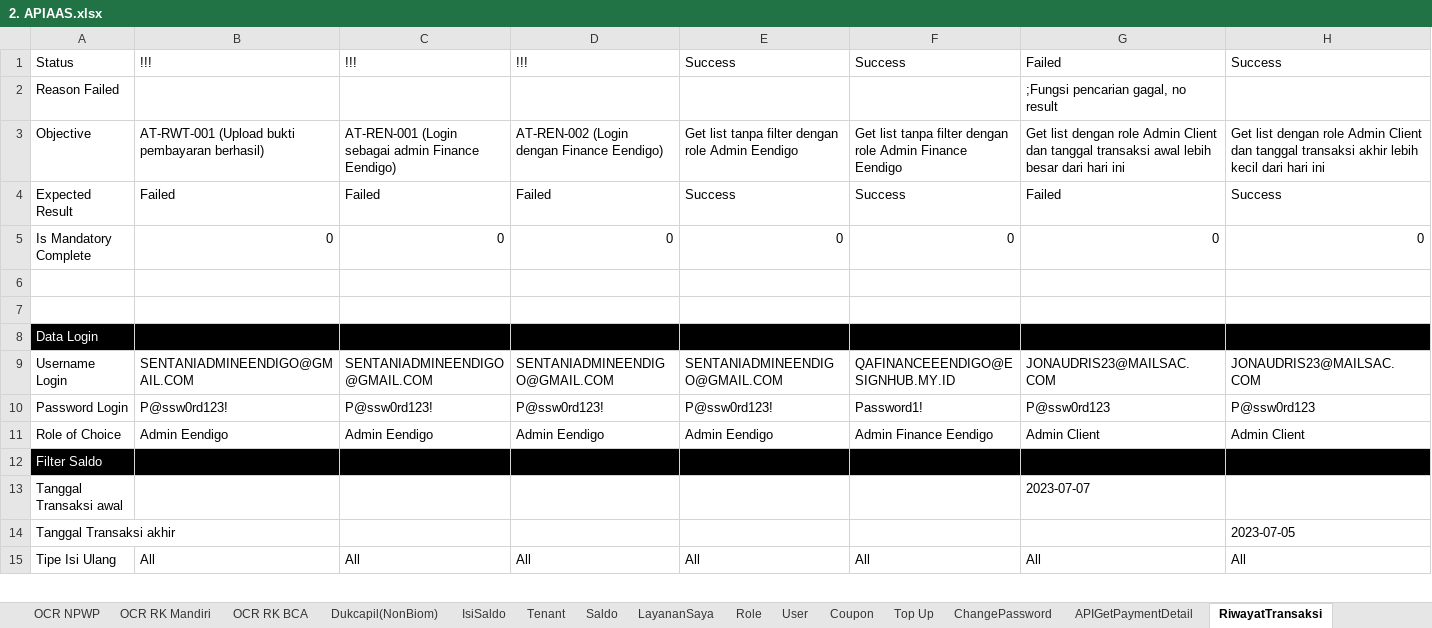
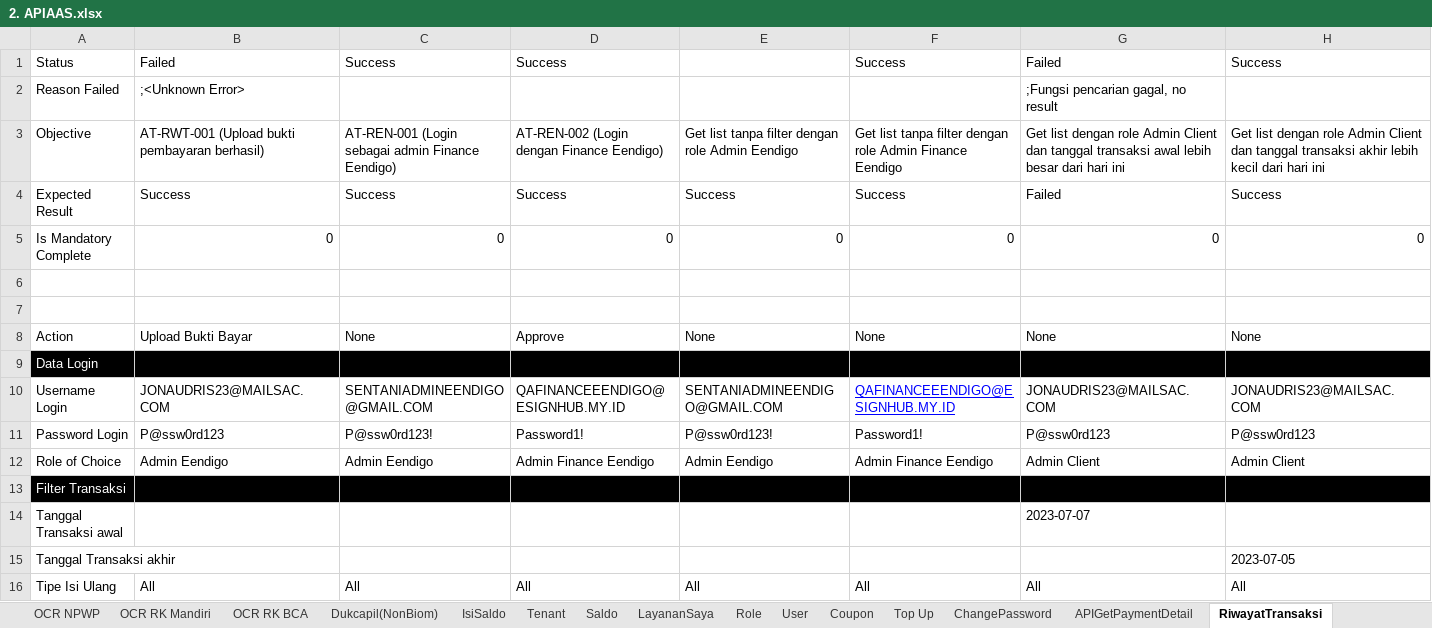
Before and after one commit to qcadins/ATAPIAAS, an Excel workbook: Excel/2. APIAAS.xlsx, sheet RiwayatTransaksi, drawn as a sheet; only a part is shown; values as stored, in another font and other column widths than the file's, no borders; conditional formats not drawn; addresses are those after the commit; rows hold the shown columns only; the diff covers the shown part only; the diff names each change by its address in the sheet, - before the commit and + after, or states it on an @@ line.

```diff
--- a/Excel/2. APIAAS.xlsx (sheet RiwayatTransaksi)
+++ b/Excel/2. APIAAS.xlsx (sheet RiwayatTransaksi)
-B1: !!!
+B1: Failed
-C1: !!!
+C1: Success
-D1: !!!
+D1: Success
-E1: Success
+E1: (empty)
-B2: (empty)
+B2: ;<Unknown Error>
-B4: Failed
+B4: Success
-C4: Failed
+C4: Success
-D4: Failed
+D4: Success
+row 8: Action | Upload Bukti Bayar | None | Approve | None | None | None | None
-B10: SENTANIADMINEENDIGO@GMAIL.COM
+B10: JONAUDRIS23@MAILSAC.COM
-D10: SENTANIADMINEENDIGO@GMAIL.COM
+D10: QAFINANCEEENDIGO@ESIGNHUB.MY.ID
@@ F10 underline: off → on, text colour: black → #0000FF @@
-B11: P@ssw0rd123!
+B11: P@ssw0rd123
-D11: P@ssw0rd123!
+D11: Password1!
-D12: Admin Eendigo
+D12: Admin Finance Eendigo
-A13: Filter Saldo
+A13: Filter Transaksi
```
Also changed, not shown: 1 added row, 2 removed rows and 34 edited cells elsewhere in this sheet, sheet API KEY, sheet Tenant, sheet Role, sheet OCR KTP, sheet Top Up, sheet Saldo, 7 more sheets, formulas that keep their value, Simulasi/Simulasi Hitung Top Up Using Coupon.xlsx, 9 other files.
